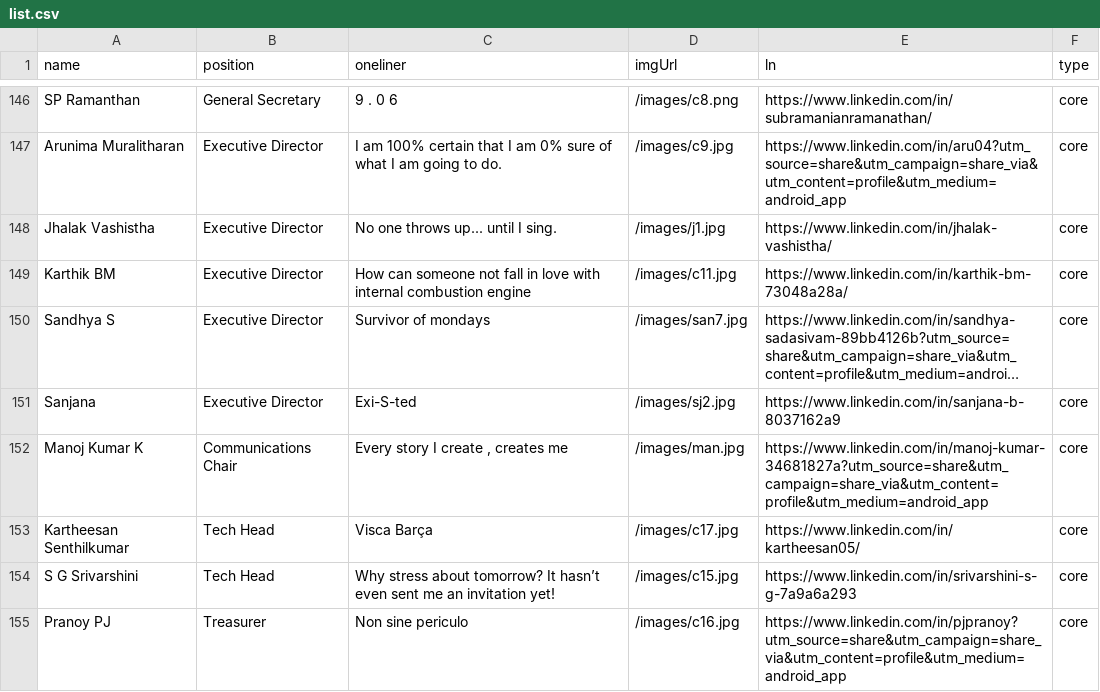
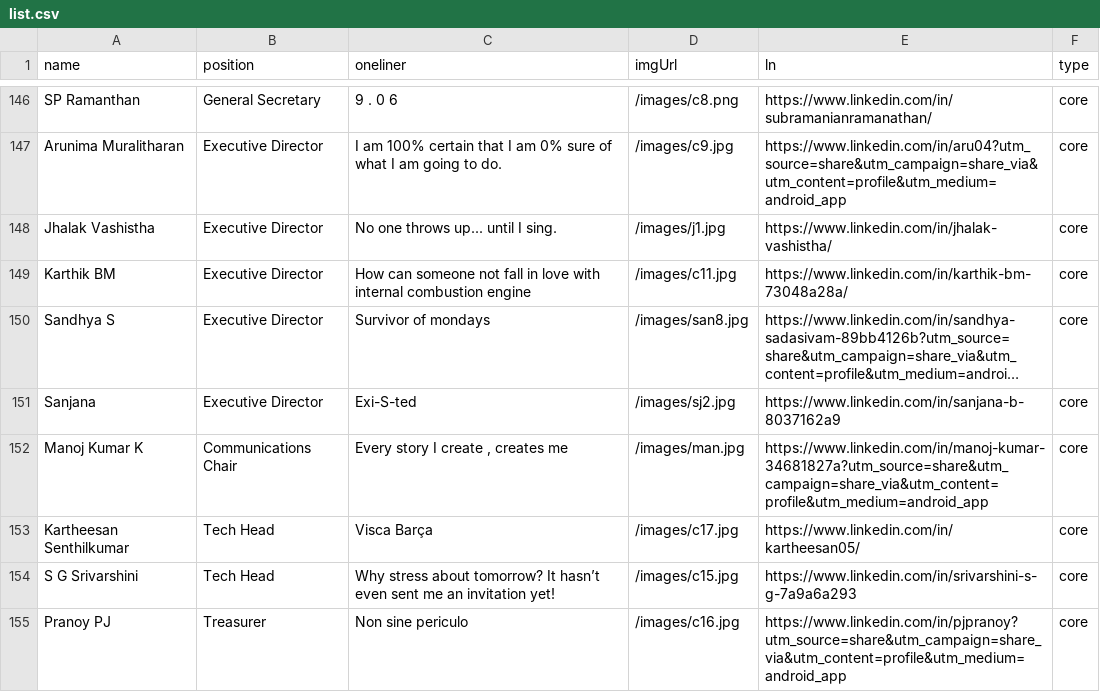
Before and after one commit to SrivarshiniSG/Forese-Website-1, a CSV file: public/list.csv, drawn as a sheet; only a part is shown, gaps mark what is left out; long unchanged cells end in …; the diff names each change by its address in the sheet, - before the commit and + after, or states it on an @@ line.

```diff
--- a/public/list.csv
+++ b/public/list.csv
-D150 (imgUrl): /images/san7.jpg
+D150 (imgUrl): /images/san8.jpg
```
Also changed, not shown: 1 other file.
